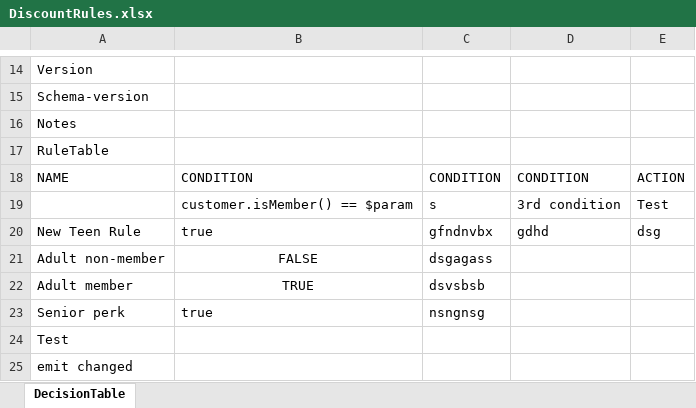
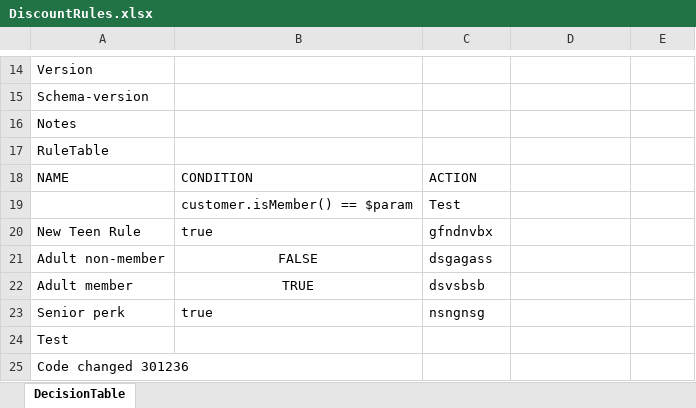
Before and after one commit to Sai-Kushal-Nerella-WL/drools-rules-lite, an Excel workbook: rules/DiscountRules.xlsx, sheet DecisionTable, drawn as a sheet; only a part is shown, gaps mark what is left out; values as stored, in another font and other column widths than the file's, no borders; removed rows and columns are numbered as before the commit, all else as after; the diff names each change by its address in the sheet, - before the commit and + after, or states it on an @@ line.

```diff
--- a/rules/DiscountRules.xlsx (sheet DecisionTable)
+++ b/rules/DiscountRules.xlsx (sheet DecisionTable)
-C18: CONDITION
+C18: ACTION
-D18: CONDITION
+D18: (empty)
-E18: ACTION
+E18: (empty)
-row 19:  | customer.isMember() == $param | s | 3rd condition | Test
+row 19:  | customer.isMember() == $param | Test
-D20: gdhd
+D20: (empty)
-E20: dsg
+E20: (empty)
-A25: emit changed
+A25: Code changed 301236
```
